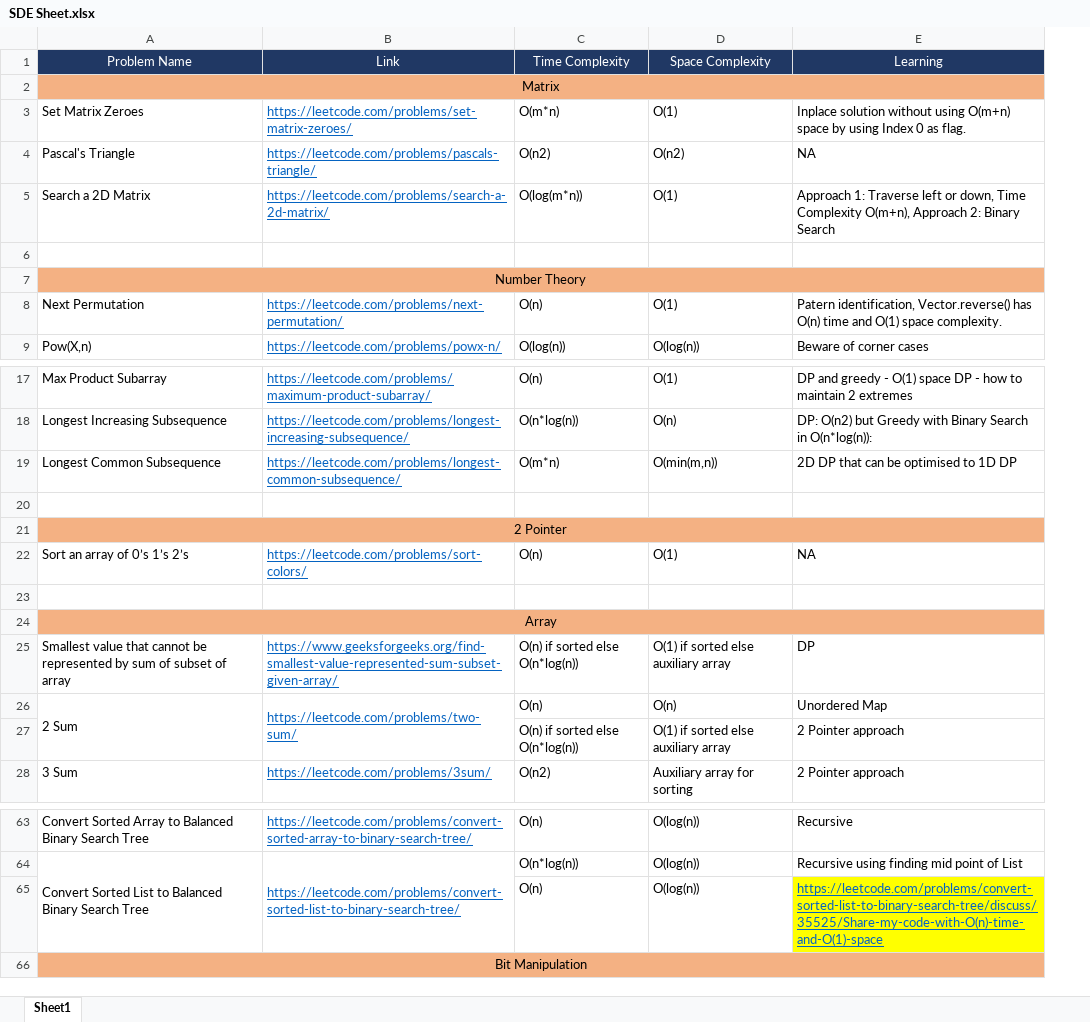
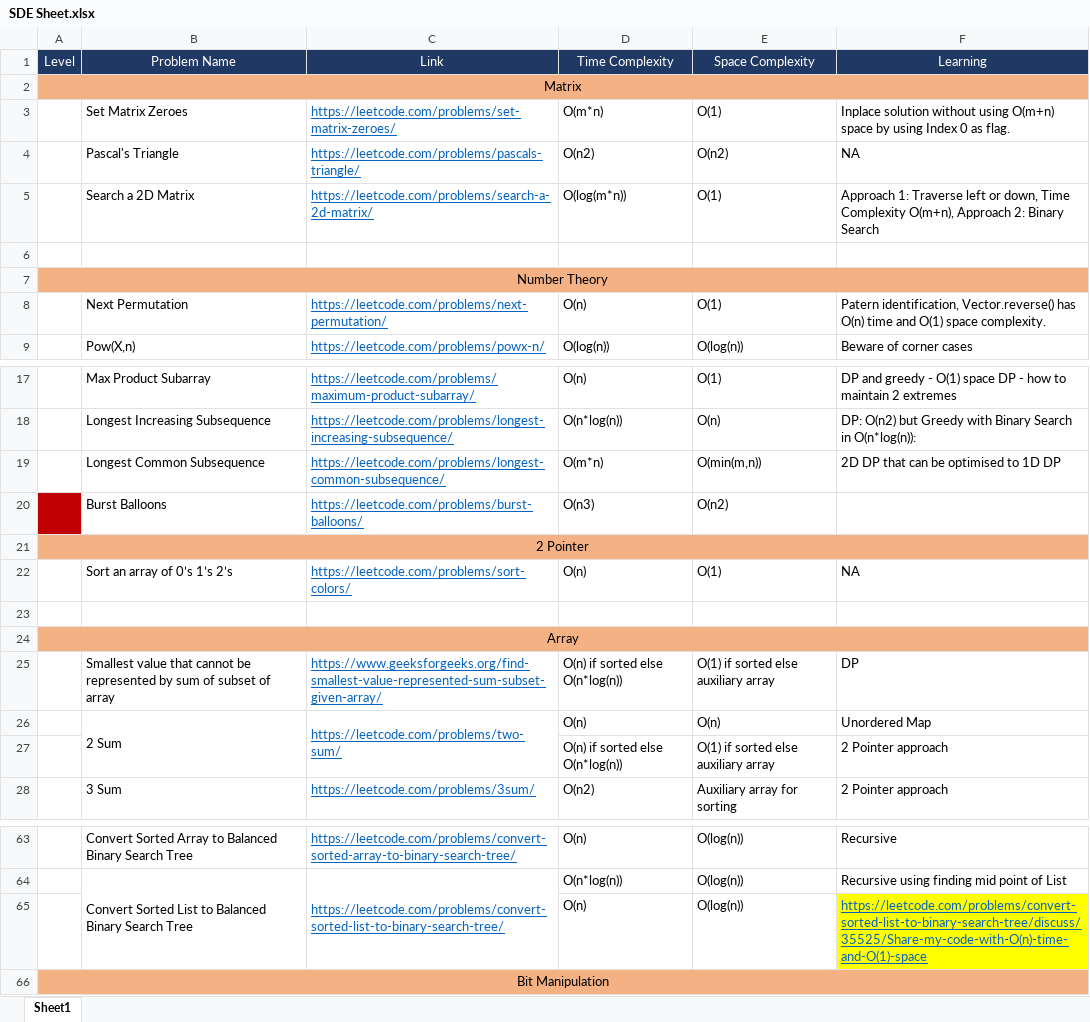
Before and after one commit to AanshiBansal/SDE-Sheet, an Excel workbook: SDE Sheet.xlsx, sheet Sheet1, drawn as a sheet; only a part is shown, gaps mark what is left out; values as stored, in another font and other column widths than the file's, no borders; removed rows and columns are numbered as before the commit, all else as after; the diff covers the shown part only; the diff names each change by its address in the sheet, - before the commit and + after, or states it on an @@ line.

```diff
--- a/SDE Sheet.xlsx (sheet Sheet1)
+++ b/SDE Sheet.xlsx (sheet Sheet1)
+column A, rows 1-7: Level | Matrix |  |  |  |  | Number Theory; rows 21-24: 2 Pointer |  |  | Array; row 66: Bit Manipulation
-B2: Matrix
+B2: (empty)
-A2:E2 merged
-B7: Number Theory
+B7: (empty)
-A7:E7 merged
+row 20:  | Burst Balloons | https://leetcode.com/problems/burst-balloons/ | O(n3) | O(n2)
-B21:F21 fill: none
+B21:F21 fill: #F4B183
-row 21: 2 Pointer
-B24: Array
+B24: (empty)
-A24:E24 merged
-B66: Bit Manipulation
+B66: (empty)
-A66:E66 merged
```
Also changed, not shown: 5 added rows, 5 removed rows, 5 edited cells, cell formats and merged cells elsewhere in this sheet, 1 other file.
